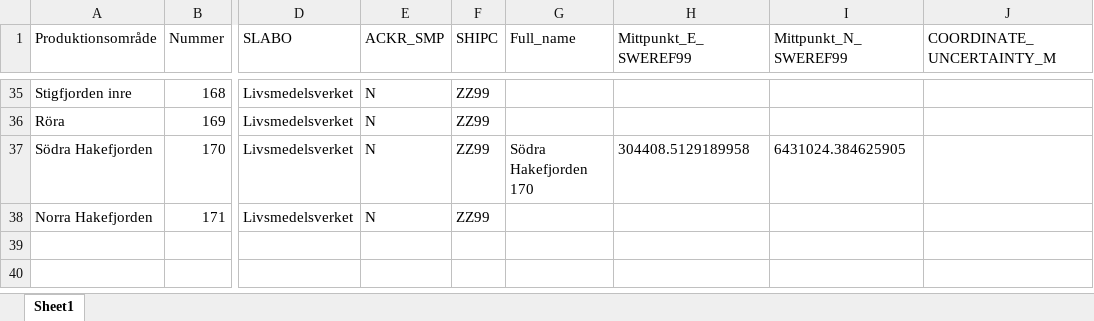
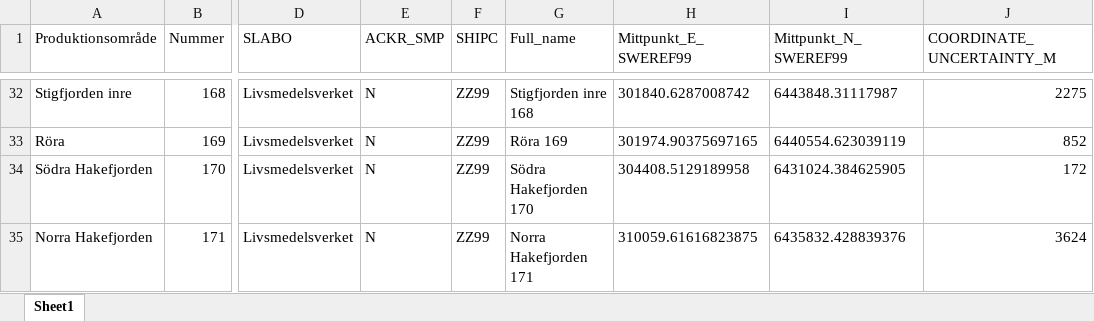
Before and after one commit to nodc-sweden/SLV-Biotoxin-Validator-App, an Excel workbook: config/production_areas.xlsx, sheet Sheet1, drawn as a sheet; only a part is shown, gaps mark what is left out; values as stored, in another font and other column widths than the file's, no borders; addresses are those after the commit; the diff covers the shown part only; the diff names each change by its address in the sheet, - before the commit and + after, or states it on an @@ line.

```diff
--- a/config/production_areas.xlsx (sheet Sheet1)
+++ b/config/production_areas.xlsx (sheet Sheet1)
-G32 (Full_name): (empty)
+G32 (Full_name): Stigfjorden inre 168
-H32 (Mittpunkt_E_SWEREF99): (empty)
+H32 (Mittpunkt_E_SWEREF99): 301840.6287008742
-I32 (Mittpunkt_N_SWEREF99): (empty)
+I32 (Mittpunkt_N_SWEREF99): 6443848.31117987
-J32 (COORDINATE_UNCERTAINTY_M): (empty)
+J32 (COORDINATE_UNCERTAINTY_M): 2275
-G33 (Full_name): (empty)
+G33 (Full_name): Röra 169
-H33 (Mittpunkt_E_SWEREF99): (empty)
+H33 (Mittpunkt_E_SWEREF99): 301974.90375697165
-I33 (Mittpunkt_N_SWEREF99): (empty)
+I33 (Mittpunkt_N_SWEREF99): 6440554.623039119
-J33 (COORDINATE_UNCERTAINTY_M): (empty)
+J33 (COORDINATE_UNCERTAINTY_M): 852
-J34 (COORDINATE_UNCERTAINTY_M): (empty)
+J34 (COORDINATE_UNCERTAINTY_M): 172
-G35 (Full_name): (empty)
+G35 (Full_name): Norra Hakefjorden 171
-H35 (Mittpunkt_E_SWEREF99): (empty)
+H35 (Mittpunkt_E_SWEREF99): 310059.61616823875
-I35 (Mittpunkt_N_SWEREF99): (empty)
+I35 (Mittpunkt_N_SWEREF99): 6435832.428839376
-J35 (COORDINATE_UNCERTAINTY_M): (empty)
+J35 (COORDINATE_UNCERTAINTY_M): 3624
```
Also changed, not shown: 3 removed rows, 85 edited cells and cell formats elsewhere in this sheet.
